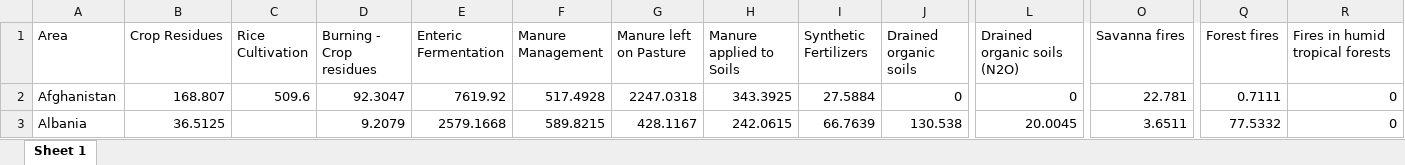
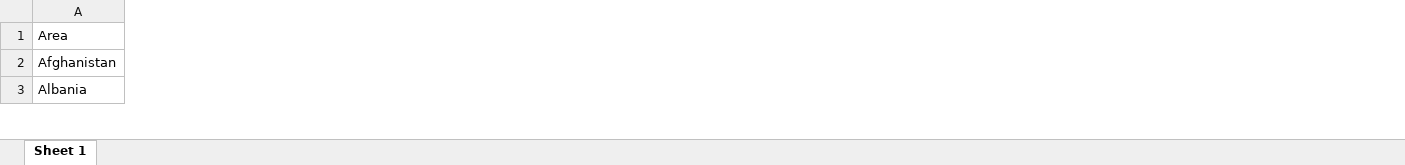
Before and after one commit to TiagoOlivoto/classes, an Excel workbook: RGV410046/data/desafio_20232/dados_2000.xlsx, sheet Sheet 1, drawn as a sheet; only a part is shown, gaps mark what is left out; values as stored, in another font and other column widths than the file's, no borders; removed rows and columns are numbered as before the commit, all else as after; the diff covers the shown part only; the diff names each change by its address in the sheet, - before the commit and + after, or states it on an @@ line.

```diff
--- a/RGV410046/data/desafio_20232/dados_2000.xlsx (sheet Sheet 1)
+++ b/RGV410046/data/desafio_20232/dados_2000.xlsx (sheet Sheet 1)
-column B (Crop Residues), rows 2-3: 168.807 | 36.5125
-column C (Rice Cultivation), row 2: 509.6
-column D (Burning - Crop residues), rows 2-3: 92.3047 | 9.2079
-column E (Enteric Fermentation), rows 2-3: 7619.92 | 2579.1668
-column F (Manure Management), rows 2-3: 517.4928 | 589.8215
-column G (Manure left on Pasture), rows 2-3: 2247.0318 | 428.1167
-column H (Manure applied to Soils), rows 2-3: 343.3925 | 242.0615
-column I (Synthetic Fertilizers), rows 2-3: 27.5884 | 66.7639
-column J (Drained organic soils), rows 2-3: 0 | 130.538
-column L (Drained organic soils (N2O)), rows 2-3: 0 | 20.0045
-column O (Savanna fires), rows 2-3: 22.781 | 3.6511
-column Q (Forest fires), rows 2-3: 0.7111 | 77.5332
-column R (Fires in humid tropical forests), rows 2-3: 0 | 0
```
Also changed, not shown: 2 added rows, 2 removed rows, 3 added columns, 3 removed columns and 1713 edited cells elsewhere in this sheet, RGV410046/data/desafio_20232/dados_2020.xlsx.
